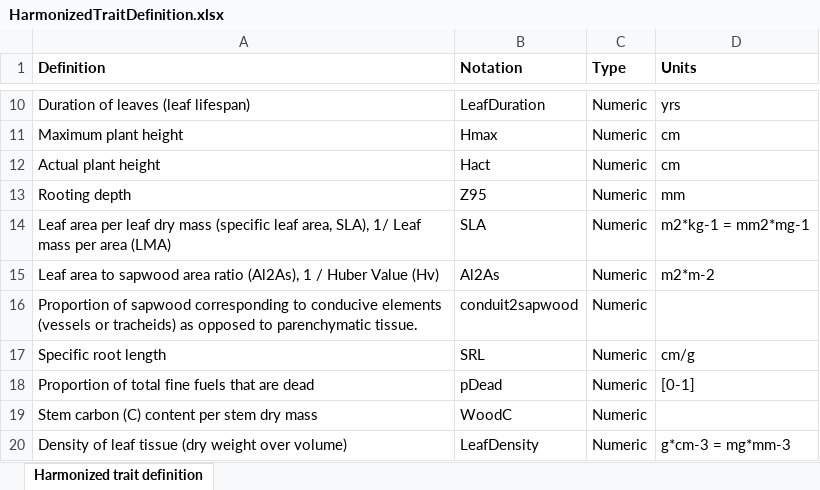
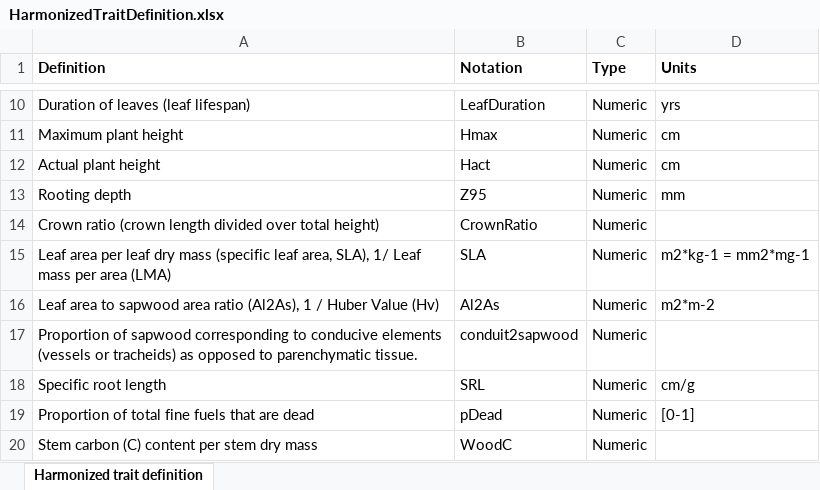
Before and after one commit to emf-creaf/traits4models, an Excel workbook: data-raw/HarmonizedTraitDefinition.xlsx, sheet Harmonized trait definition, drawn as a sheet; only a part is shown, gaps mark what is left out; the shorter side is filled out with more unchanged rows; values as stored, in another font and other column widths than the file's, no borders; the diff names each change by its address in the sheet, - before the commit and + after, or states it on an @@ line.

Commit message:
CrownRatio added

```diff
--- a/data-raw/HarmonizedTraitDefinition.xlsx (sheet Harmonized trait definition)
+++ b/data-raw/HarmonizedTraitDefinition.xlsx (sheet Harmonized trait definition)
+row 14: Crown ratio (crown length divided over total height) | CrownRatio | Numeric
```
Also changed, not shown: 2 other files.
